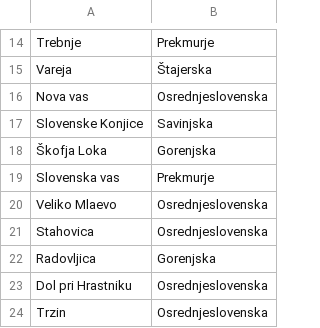
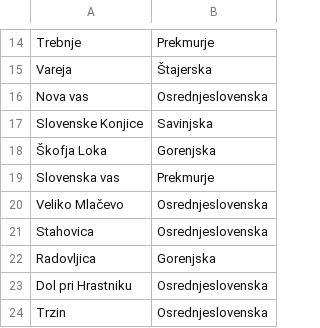
Before and after one commit to TilenMocnik/PR20TMJDLK, a CSV file: Data/Kraj-Regija.csv, drawn as a sheet; only a part is shown, gaps mark what is left out.

Commit message:
Update Kraj-Regija.csv

```diff
--- a/Data/Kraj-Regija.csv
+++ b/Data/Kraj-Regija.csv
@@ -19,3 +19,3 @@ Slovenske Konjice,Savinjska
 Slovenska vas,Prekmurje
-Veliko Mlaevo,Osrednjeslovenska
+Veliko Mlačevo,Osrednjeslovenska
 Stahovica,Osrednjeslovenska
```
